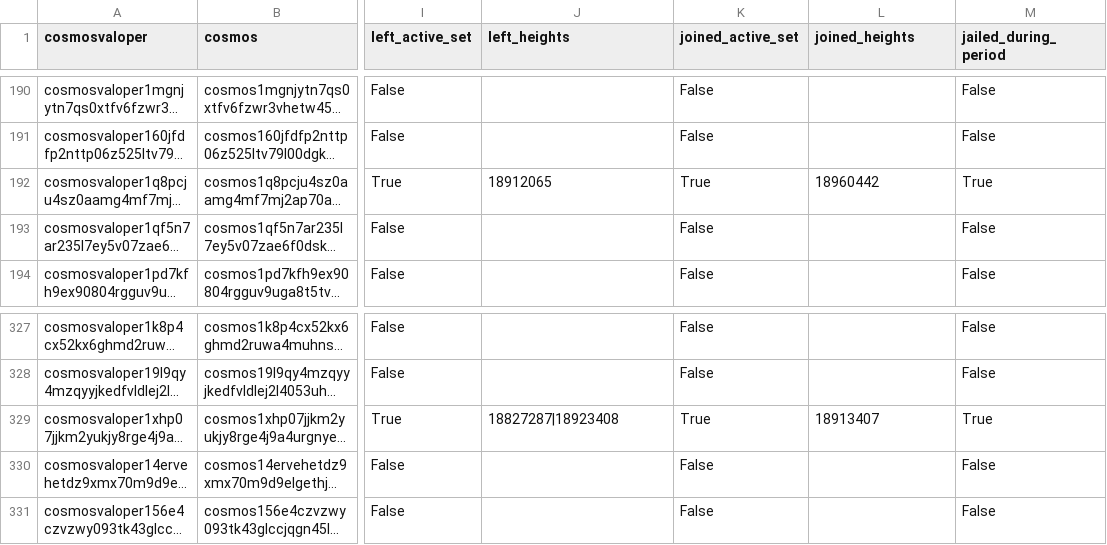
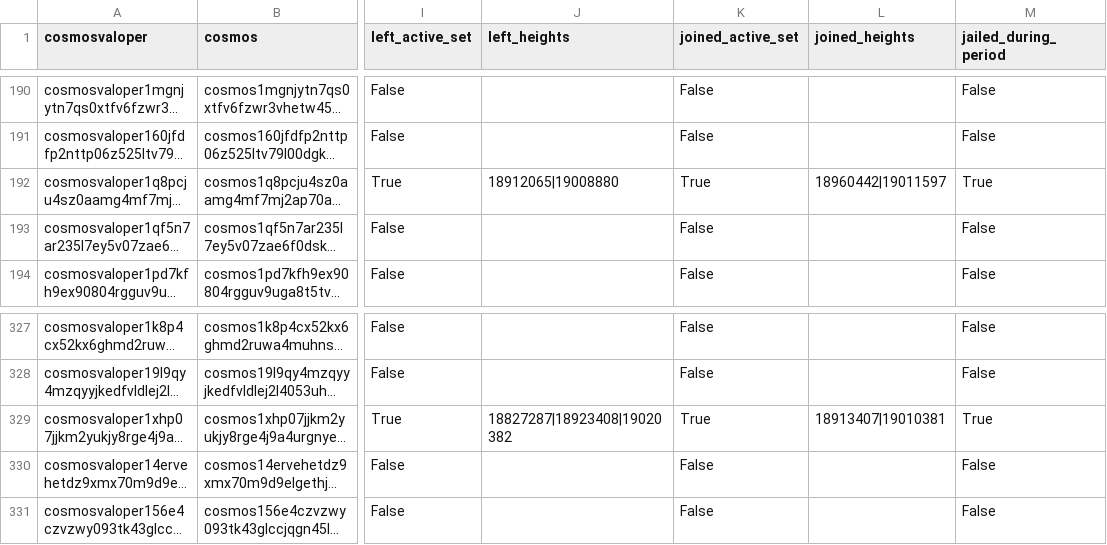
Before and after one commit to hyphacoop/cosmos-testnet-data, a CSV file: data_collected/2026/09/validator_report.2026-09.csv, drawn as a sheet; only a part is shown, gaps mark what is left out; long unchanged cells end in …; the diff names each change by its address in the sheet, - before the commit and + after, or states it on an @@ line.

```diff
--- a/data_collected/2026/09/validator_report.2026-09.csv
+++ b/data_collected/2026/09/validator_report.2026-09.csv
-J192 (left_heights): 18912065
+J192 (left_heights): 18912065|19008880
-L192 (joined_heights): 18960442
+L192 (joined_heights): 18960442|19011597
-J329 (left_heights): 18827287|18923408
+J329 (left_heights): 18827287|18923408|19020382
-L329 (joined_heights): 18913407
+L329 (joined_heights): 18913407|19010381
```
Also changed, not shown: 1 other file.
